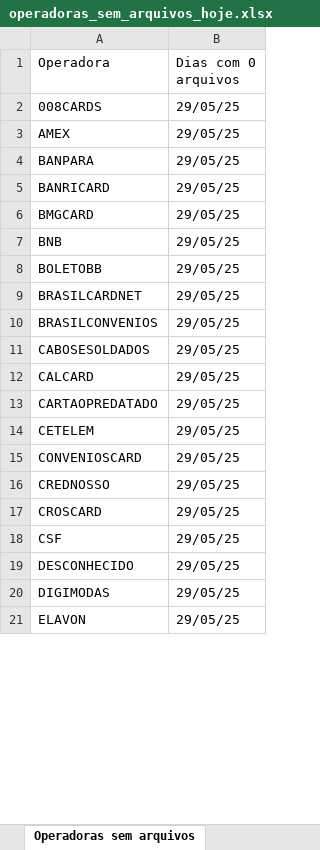
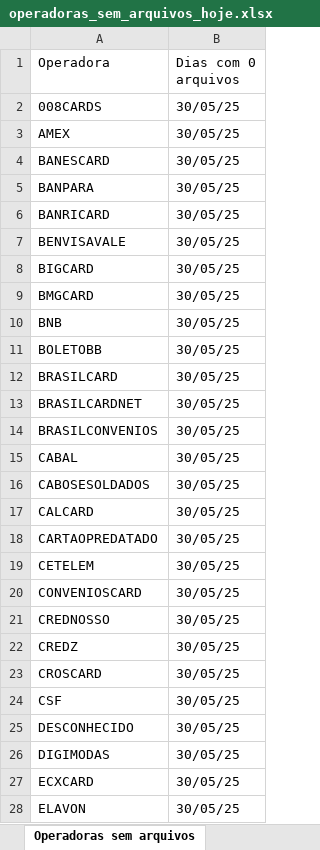
Before and after one commit to Alcir2012/Automation, an Excel workbook: operadoras_sem_arquivos_hoje.xlsx, sheet Operadoras sem arquivos, drawn as a sheet; only a part is shown; values as stored, in another font and other column widths than the file's, no borders; addresses are those after the commit; the diff covers the shown part only; the diff names each change by its address in the sheet, - before the commit and + after, or states it on an @@ line.

```diff
--- a/operadoras_sem_arquivos_hoje.xlsx (sheet Operadoras sem arquivos)
+++ b/operadoras_sem_arquivos_hoje.xlsx (sheet Operadoras sem arquivos)
-B2:B3 (Dias com 0 arquivos): 29/05/25
+B2:B3 (Dias com 0 arquivos): 30/05/25
+row 4: BANESCARD | 30/05/25
-B5:B6 (Dias com 0 arquivos): 29/05/25
+B5:B6 (Dias com 0 arquivos): 30/05/25
+row 7: BENVISAVALE | 30/05/25
+row 8: BIGCARD | 30/05/25
-B9:B11 (Dias com 0 arquivos): 29/05/25
+B9:B11 (Dias com 0 arquivos): 30/05/25
+row 12: BRASILCARD | 30/05/25
-B13:B14 (Dias com 0 arquivos): 29/05/25
+B13:B14 (Dias com 0 arquivos): 30/05/25
+row 15: CABAL | 30/05/25
-B16:B21 (Dias com 0 arquivos): 29/05/25
+B16:B21 (Dias com 0 arquivos): 30/05/25
+row 22: CREDZ | 30/05/25
-B23:B26 (Dias com 0 arquivos): 29/05/25
+B23:B26 (Dias com 0 arquivos): 30/05/25
+row 27: ECXCARD | 30/05/25
-B28 (Dias com 0 arquivos): 29/05/25
+B28 (Dias com 0 arquivos): 30/05/25
```
Also changed, not shown: 15 added rows and 36 edited cells elsewhere in this sheet, media_arquivos_operadoras.xlsx, operadoras_historico.xlsx, 3 other files.
